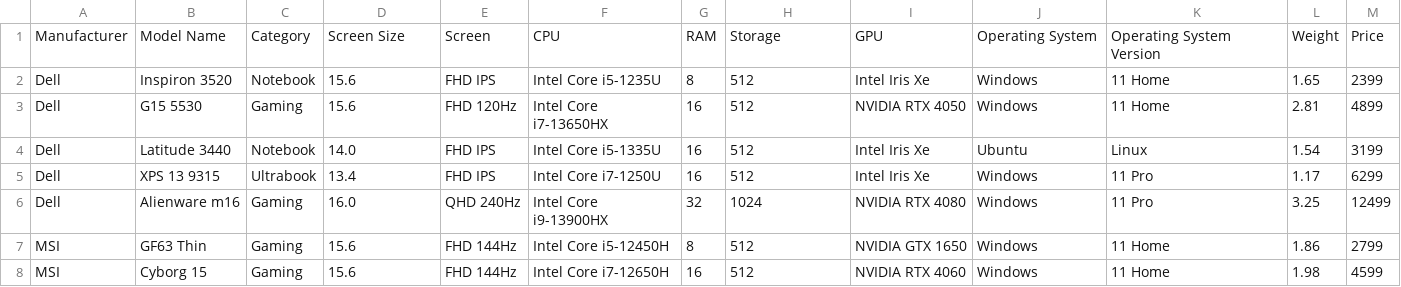
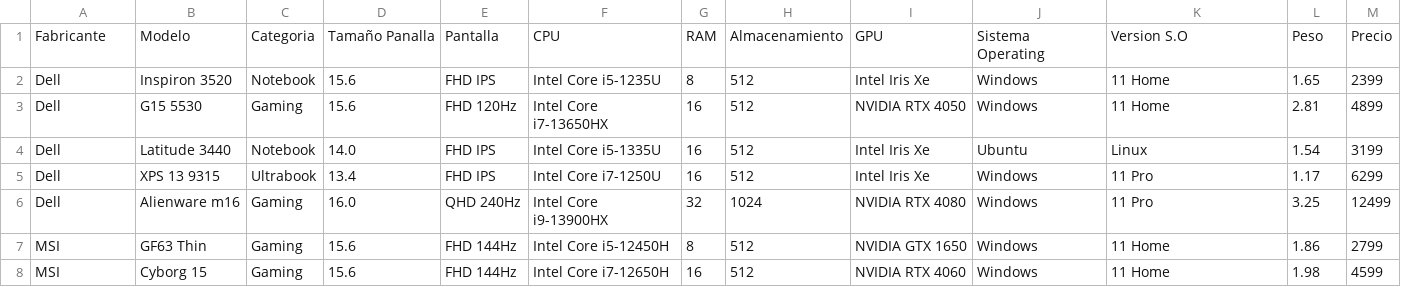
Before and after one commit to rafsys/regresion_laptop, a CSV file: laptop_data.csv, drawn as a sheet; only a part is shown.

Commit message:
Update laptop_data.csv

```diff
--- a/laptop_data.csv
+++ b/laptop_data.csv
@@ -1,2 +1,2 @@
-Manufacturer,Model Name,Category,Screen Size,Screen,CPU,RAM,Storage,GPU,Operating System,Operating System Version,Weight,Price
+Fabricante,Modelo,Categoria,Tamaño Panalla,Pantalla,CPU,RAM,Almacenamiento,GPU,Sistema Operating,Version S.O,Peso,Precio
 Dell,Inspiron 3520,Notebook,15.6,FHD IPS,Intel Core i5-1235U,8,512,Intel Iris Xe,Windows,11 Home,1.65,2399
```
